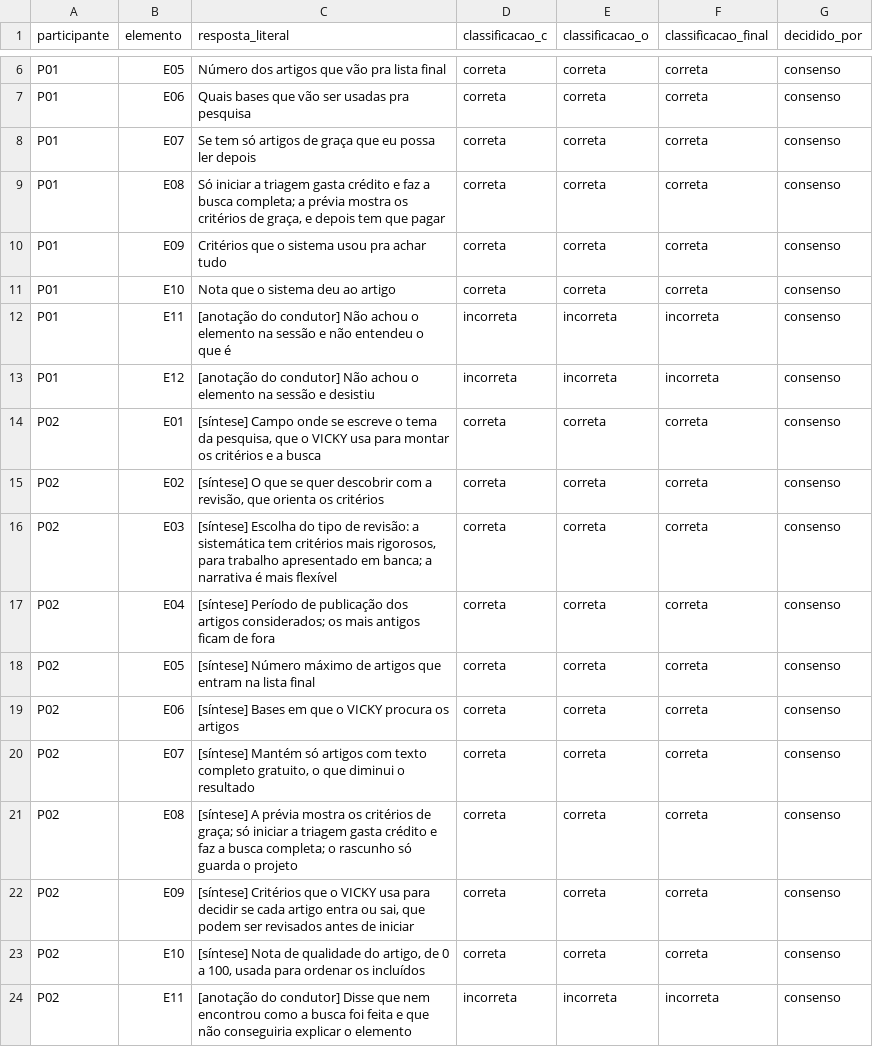
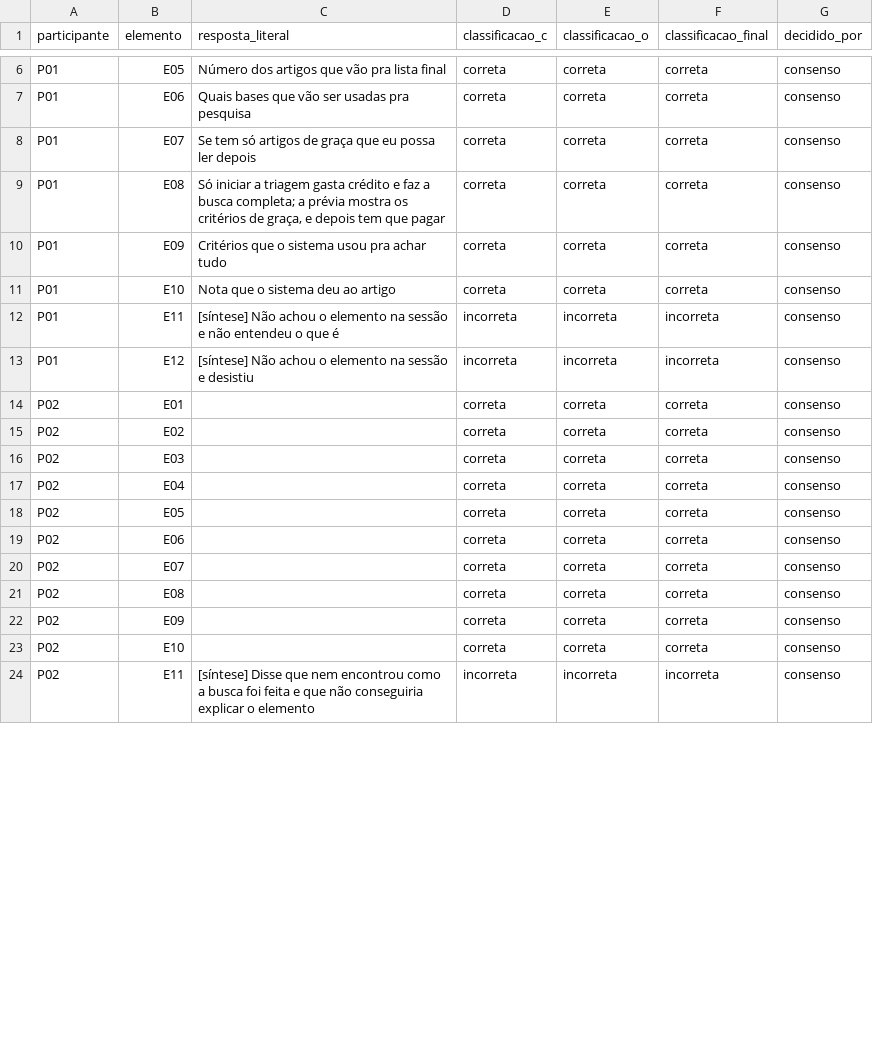
Before and after one commit to FCTE-Qualidade-de-Software-1/2026-2_T02_FRANCES_ALLEN, a CSV file: dados/avaliacao/G2/M2.7.2/respostas-compreensao.csv, drawn as a sheet; only a part is shown, gaps mark what is left out; the diff covers the shown part only.

Commit message:
G2 com usuários: ajustes da revisão do PR #40
- Seção 8 da Fase 4 com os números das marcações por padrão nas P02 e P03
  (19 das 22 marcações 1 inteiramente por padrão) e a segunda classificação
  como única checagem independente.
- resposta_literal vazia onde não há transcrição; etiqueta única [síntese]
  nas anotações do condutor.
- Cartão A sem a frase de objetivo do tema T1; objetivo não fixado nas sessões.
- Q2.5 e Q2.7 marcadas como indicativas em julgamento e conclusões.
- Seção 6 do método e script alinhados: cinco primeiros códigos da M2.5.1.
- Dispositivo de cada participante visto nas gravações (P01 em iPad, P02 em
  Mac com Safari) e campo Objetivo (E02) vazio em P01 e P02, registrado como
  pendente de decisão.

```diff
--- a/dados/avaliacao/G2/M2.7.2/respostas-compreensao.csv
+++ b/dados/avaliacao/G2/M2.7.2/respostas-compreensao.csv
@@ -11,14 +11,14 @@ P01,E09,Critérios que o sistema usou pra achar tudo,correta,correta,correta,con
 P01,E10,Nota que o sistema deu ao artigo,correta,correta,correta,consenso
-P01,E11,[anotação do condutor] Não achou o elemento na sessão e não entendeu o que é,incorreta,incorreta,incorreta,consenso
-P01,E12,[anotação do condutor] Não achou o elemento na sessão e desistiu,incorreta,incorreta,incorreta,consenso
-P02,E01,"[síntese] Campo onde se escreve o tema da pesquisa, que o VICKY usa para montar os critérios e a busca",correta,correta,correta,consenso
-P02,E02,"[síntese] O que se quer descobrir com a revisão, que orienta os critérios",correta,correta,correta,consenso
-P02,E03,"[síntese] Escolha do tipo de revisão: a sistemática tem critérios mais rigorosos, para trabalho apresentado em banca; a narrativa é mais flexível",correta,correta,correta,consenso
-P02,E04,[síntese] Período de publicação dos artigos considerados; os mais antigos ficam de fora,correta,correta,correta,consenso
-P02,E05,[síntese] Número máximo de artigos que entram na lista final,correta,correta,correta,consenso
-P02,E06,[síntese] Bases em que o VICKY procura os artigos,correta,correta,correta,consenso
-P02,E07,"[síntese] Mantém só artigos com texto completo gratuito, o que diminui o resultado",correta,correta,correta,consenso
-P02,E08,[síntese] A prévia mostra os critérios de graça; só iniciar a triagem gasta crédito e faz a busca completa; o rascunho só guarda o projeto,correta,correta,correta,consenso
-P02,E09,"[síntese] Critérios que o VICKY usa para decidir se cada artigo entra ou sai, que podem ser revisados antes de iniciar",correta,correta,correta,consenso
-P02,E10,"[síntese] Nota de qualidade do artigo, de 0 a 100, usada para ordenar os incluídos",correta,correta,correta,consenso
-P02,E11,[anotação do condutor] Disse que nem encontrou como a busca foi feita e que não conseguiria explicar o elemento,incorreta,incorreta,incorreta,consenso
+P01,E11,[síntese] Não achou o elemento na sessão e não entendeu o que é,incorreta,incorreta,incorreta,consenso
+P01,E12,[síntese] Não achou o elemento na sessão e desistiu,incorreta,incorreta,incorreta,consenso
+P02,E01,,correta,correta,correta,consenso
+P02,E02,,correta,correta,correta,consenso
+P02,E03,,correta,correta,correta,consenso
+P02,E04,,correta,correta,correta,consenso
+P02,E05,,correta,correta,correta,consenso
+P02,E06,,correta,correta,correta,consenso
+P02,E07,,correta,correta,correta,consenso
+P02,E08,,correta,correta,correta,consenso
+P02,E09,,correta,correta,correta,consenso
+P02,E10,,correta,correta,correta,consenso
+P02,E11,[síntese] Disse que nem encontrou como a busca foi feita e que não conseguiria explicar o elemento,incorreta,incorreta,incorreta,consenso
```
Also changed, not shown: 13 edited cells elsewhere in this file, dados/avaliacao/G2/M2.7.2/sessoes.csv, 6 other files.
